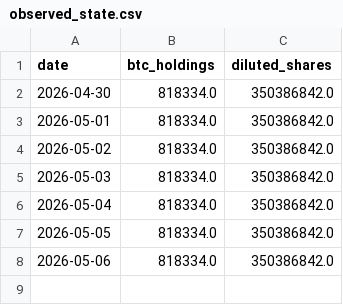
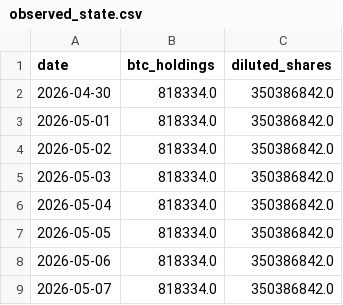
Before and after one commit to GlennZhu/mstr-sell-high-dashboard, a CSV file: data/observed_state.csv, drawn as a sheet; the diff names each change by its address in the sheet, - before the commit and + after, or states it on an @@ line.

```diff
--- a/data/observed_state.csv
+++ b/data/observed_state.csv
+row 9: 2026-05-07 | 818334.0 | 350386842.0
```
Also changed, not shown: data/daily_history.csv, data/history.csv, 1 other file.
